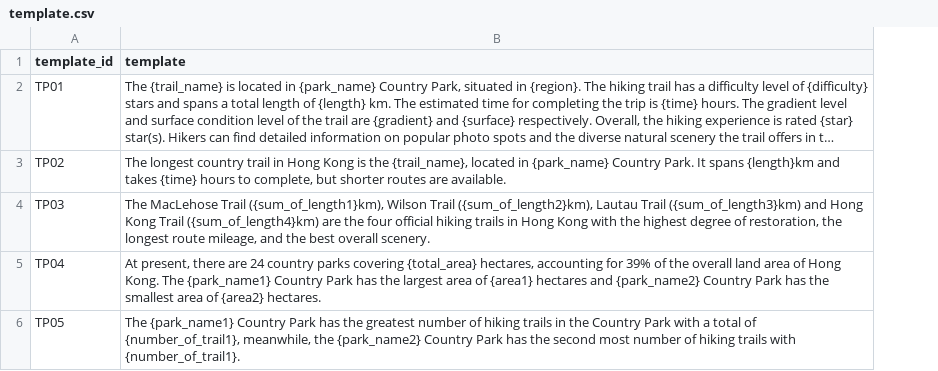
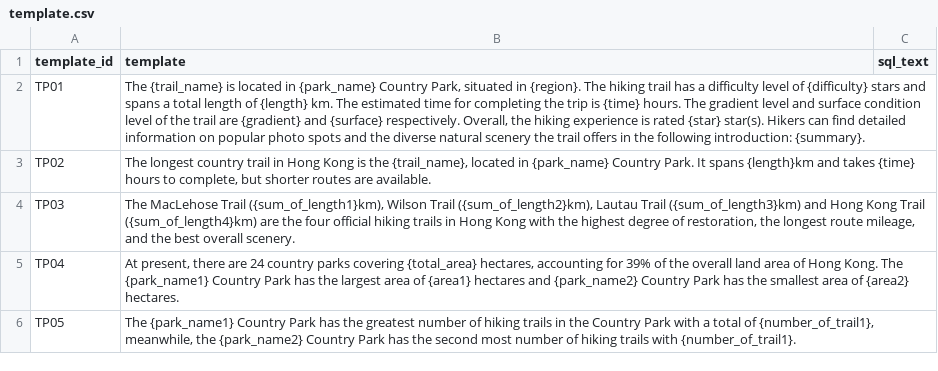
Before and after one commit to lviiholic/AUTO_Trail, a CSV file: csv/template.csv, drawn as a sheet; only a part is shown; long unchanged cells end in …; the diff names each change by its address in the sheet, - before the commit and + after, or states it on an @@ line.

```diff
--- a/csv/template.csv
+++ b/csv/template.csv
+column C (sql_text), empty
```
Also changed, not shown: 2 other files.
